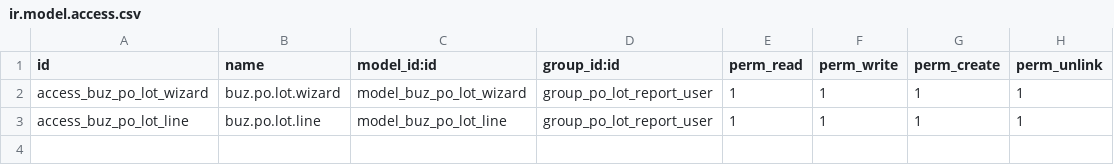
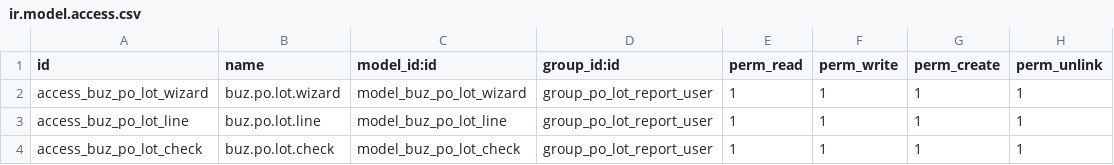
Before and after one commit to apcball/apcball, a CSV file: buz_stock_po_lot_report/security/ir.model.access.csv, drawn as a sheet.

```diff
--- a/buz_stock_po_lot_report/security/ir.model.access.csv
+++ b/buz_stock_po_lot_report/security/ir.model.access.csv
@@ -3 +3,2 @@ access_buz_po_lot_wizard,buz.po.lot.wizard,model_buz_po_lot_wizard,group_po_lot_
 access_buz_po_lot_line,buz.po.lot.line,model_buz_po_lot_line,group_po_lot_report_user,1,1,1,1
+access_buz_po_lot_check,buz.po.lot.check,model_buz_po_lot_check,group_po_lot_report_user,1,1,1,1
```
Also changed, not shown: 7 other files.
